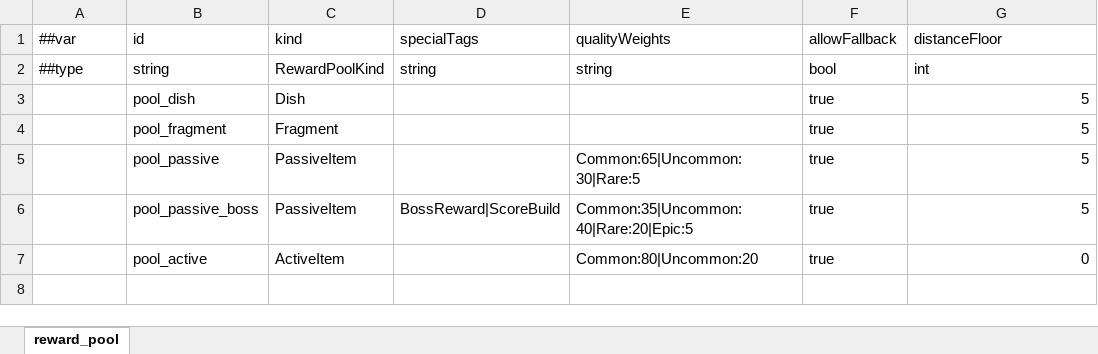
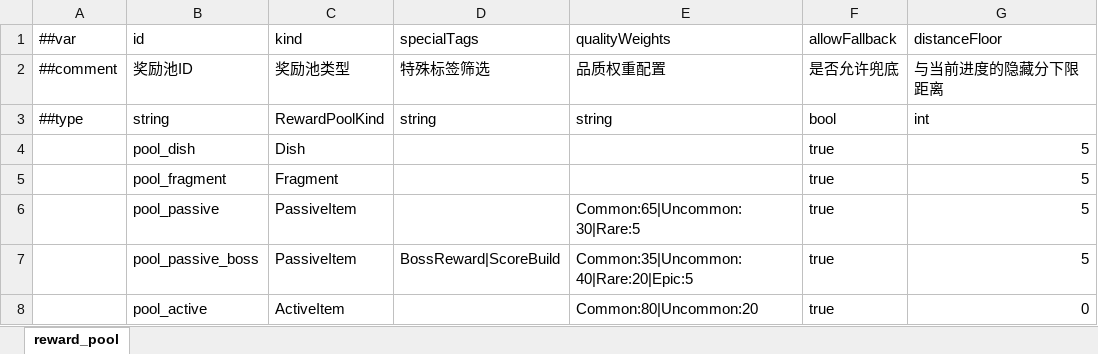
Before and after one commit to 2563495284/gourmetproject, an Excel workbook: GourmetProject/GameConfig/Datas/reward_pool.xlsx, sheet reward_pool, drawn as a sheet; values as stored, in another font and other column widths than the file's, no borders; the diff names each change by its address in the sheet, - before the commit and + after, or states it on an @@ line.

```diff
--- a/GourmetProject/GameConfig/Datas/reward_pool.xlsx (sheet reward_pool)
+++ b/GourmetProject/GameConfig/Datas/reward_pool.xlsx (sheet reward_pool)
+row 2: ##comment | 奖励池ID | 奖励池类型 | 特殊标签筛选 | 品质权重配置 | 是否允许兜底 | 与当前进度的隐藏分下限距离
```
Also changed, not shown: GourmetProject/GameConfig/Datas/dish_variant.xlsx, GourmetProject/GameConfig/Datas/item.xlsx, 15 other files.
